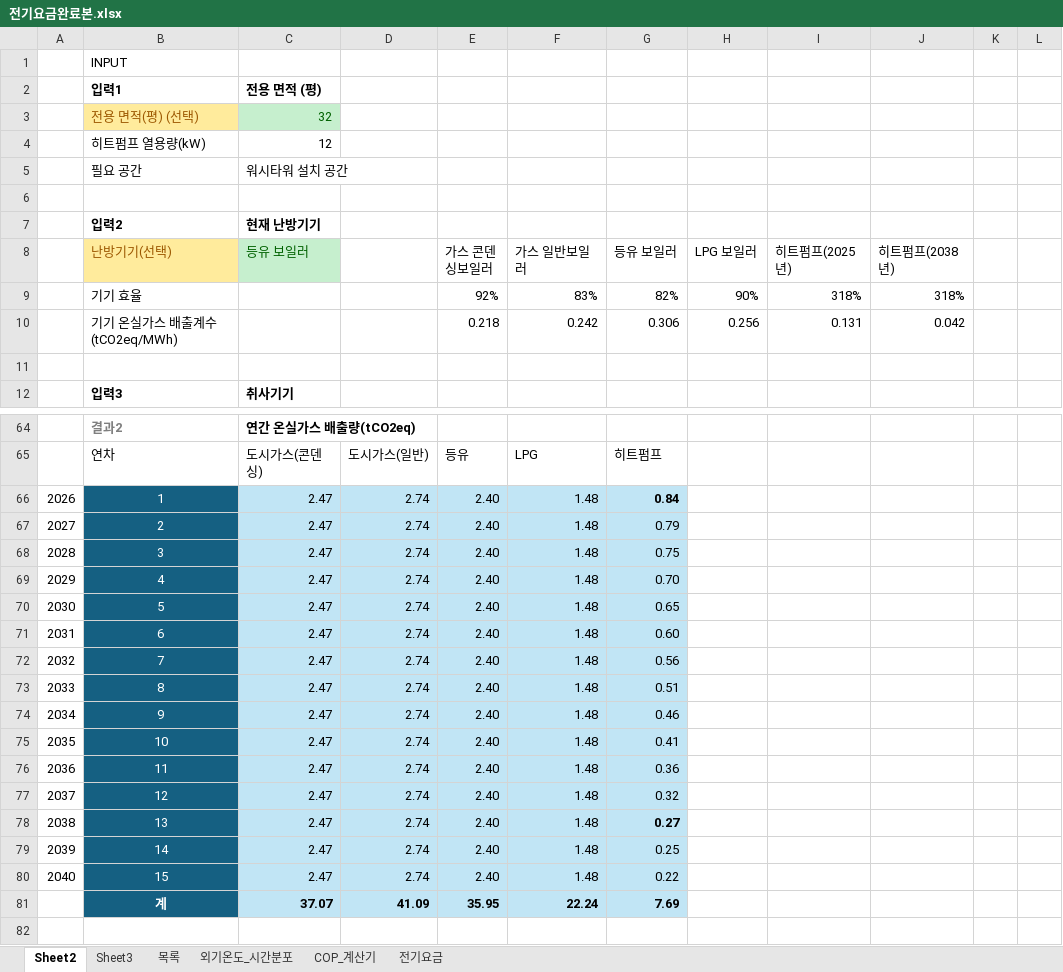
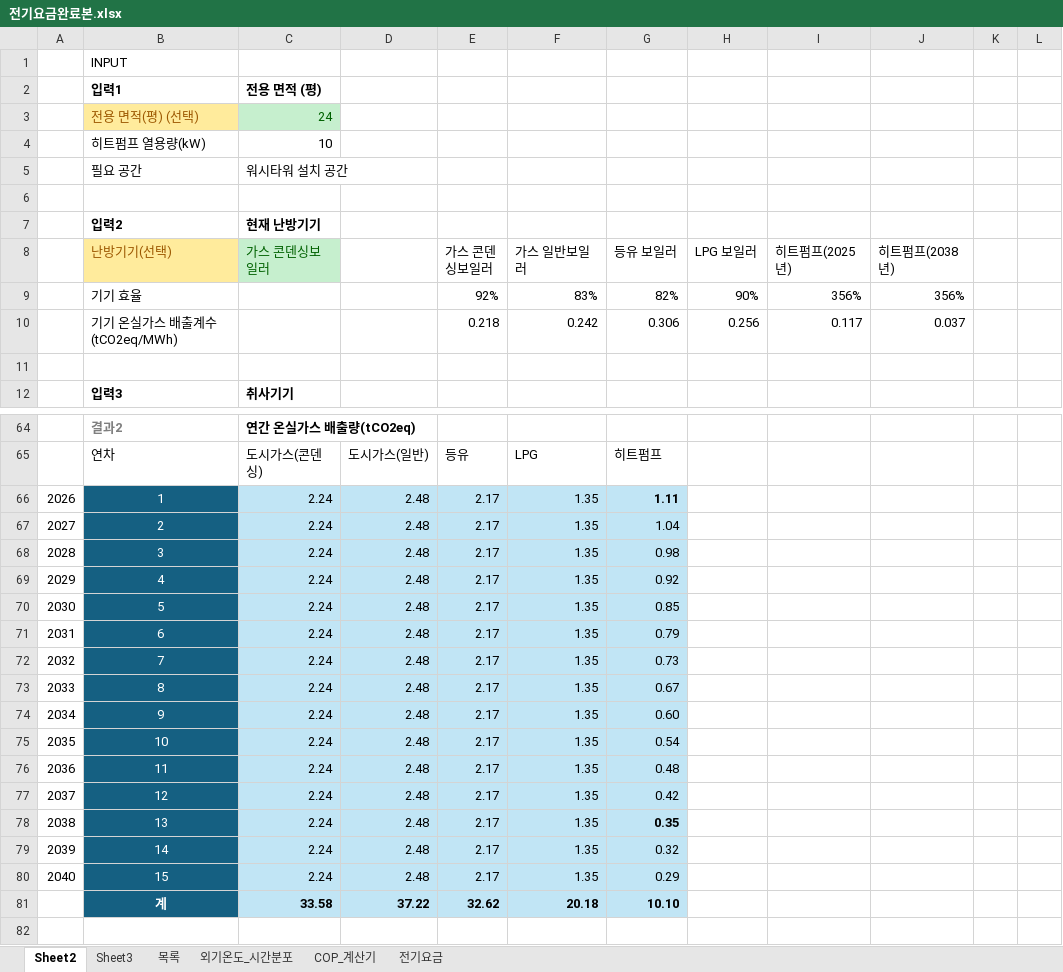
Before and after one commit to melissa252lee-dan/gesi-heatpump, an Excel workbook: 전기요금완료본.xlsx, sheet Sheet2, drawn as a sheet; only a part is shown, gaps mark what is left out; values as stored, in another font and other column widths than the file's, no borders; the diff covers the shown part only; the diff names each change by its address in the sheet, - before the commit and + after, or states it on an @@ line.

```diff
--- a/전기요금완료본.xlsx (sheet Sheet2)
+++ b/전기요금완료본.xlsx (sheet Sheet2)
-C3 (가스 콘덴싱보일러): 32
+C3 (가스 콘덴싱보일러): 24
-C4 (가스 콘덴싱보일러): 12
+C4 (가스 콘덴싱보일러): 10
-C8: 등유 보일러
+C8: 가스 콘덴싱보일러
-I9 (히트펌프(2025년)): 318%
+I9 (히트펌프(2025년)): 356%
-J9 (히트펌프(2038년)): 318%
+J9 (히트펌프(2038년)): 356%
-I10 (히트펌프(2025년)): 0.131
+I10 (히트펌프(2025년)): 0.117
-J10 (히트펌프(2038년)): 0.042
+J10 (히트펌프(2038년)): 0.037
-C66:C80 (가스 콘덴싱보일러): 2.47
+C66:C80 (가스 콘덴싱보일러): 2.24
-D66:D80: 2.74
+D66:D80: 2.48
-E66:E80 (가스 콘덴싱보일러): 2.40
+E66:E80 (가스 콘덴싱보일러): 2.17
-F66:F80 (가스 일반보일러): 1.48
+F66:F80 (가스 일반보일러): 1.35
-G66 (등유 보일러): 0.84
+G66 (등유 보일러): 1.11
-G67 (등유 보일러): 0.79
+G67 (등유 보일러): 1.04
-G68 (등유 보일러): 0.75
+G68 (등유 보일러): 0.98
-G69 (등유 보일러): 0.70
+G69 (등유 보일러): 0.92
-G70 (등유 보일러): 0.65
+G70 (등유 보일러): 0.85
-G71 (등유 보일러): 0.60
+G71 (등유 보일러): 0.79
-G72 (등유 보일러): 0.56
+G72 (등유 보일러): 0.73
-G73 (등유 보일러): 0.51
+G73 (등유 보일러): 0.67
-G74 (등유 보일러): 0.46
+G74 (등유 보일러): 0.60
-G75 (등유 보일러): 0.41
+G75 (등유 보일러): 0.54
-G76 (등유 보일러): 0.36
+G76 (등유 보일러): 0.48
-G77 (등유 보일러): 0.32
+G77 (등유 보일러): 0.42
-G78 (등유 보일러): 0.27
+G78 (등유 보일러): 0.35
-G79 (등유 보일러): 0.25
+G79 (등유 보일러): 0.32
-G80 (등유 보일러): 0.22
+G80 (등유 보일러): 0.29
-C81 (가스 콘덴싱보일러): 37.07
+C81 (가스 콘덴싱보일러): 33.58
-D81: 41.09
+D81: 37.22
-E81 (가스 콘덴싱보일러): 35.95
+E81 (가스 콘덴싱보일러): 32.62
-F81 (가스 일반보일러): 22.24
+F81 (가스 일반보일러): 20.18
-G81 (등유 보일러): 7.69
+G81 (등유 보일러): 10.10
```
Also changed, not shown: 140 edited cells elsewhere in this sheet, sheet 전기요금, sheet 목록.
